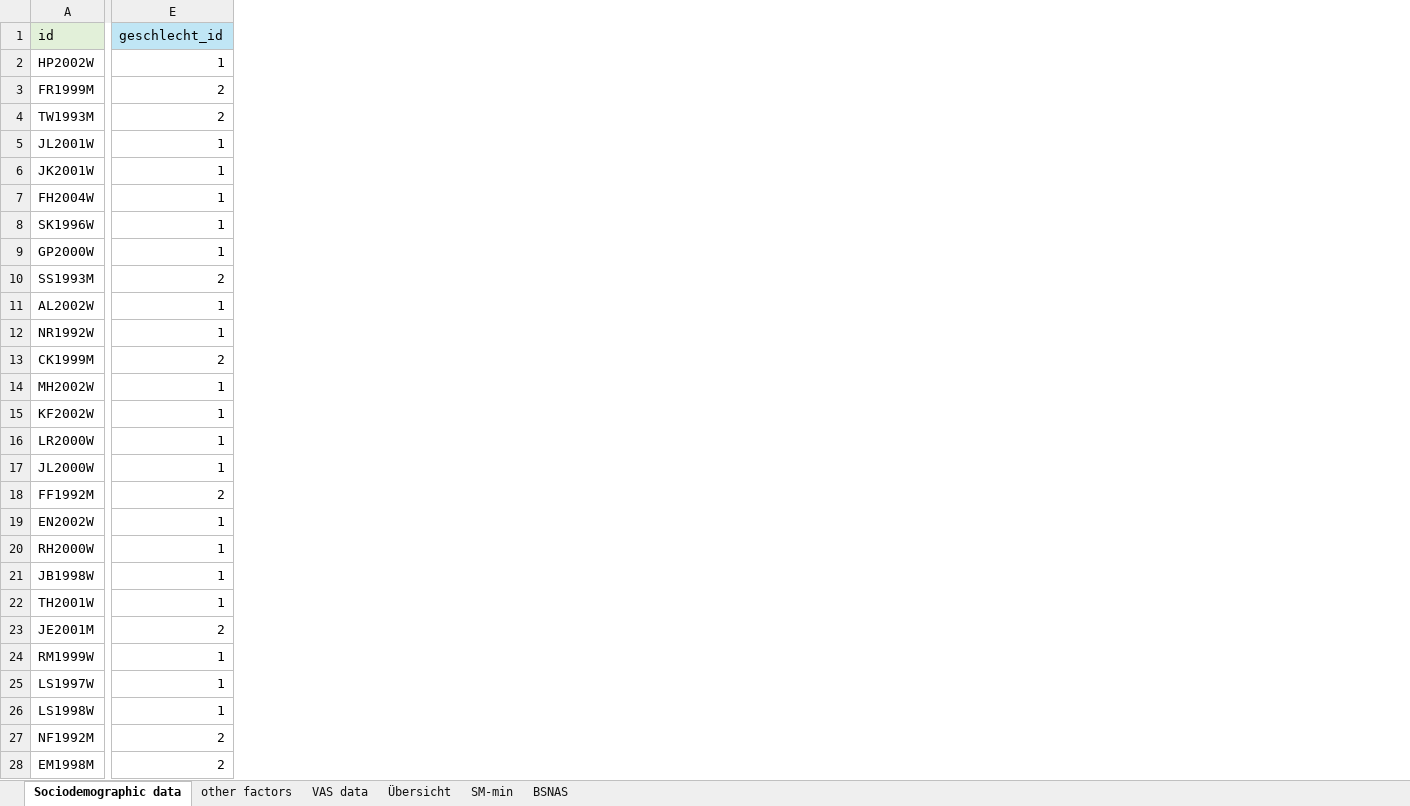
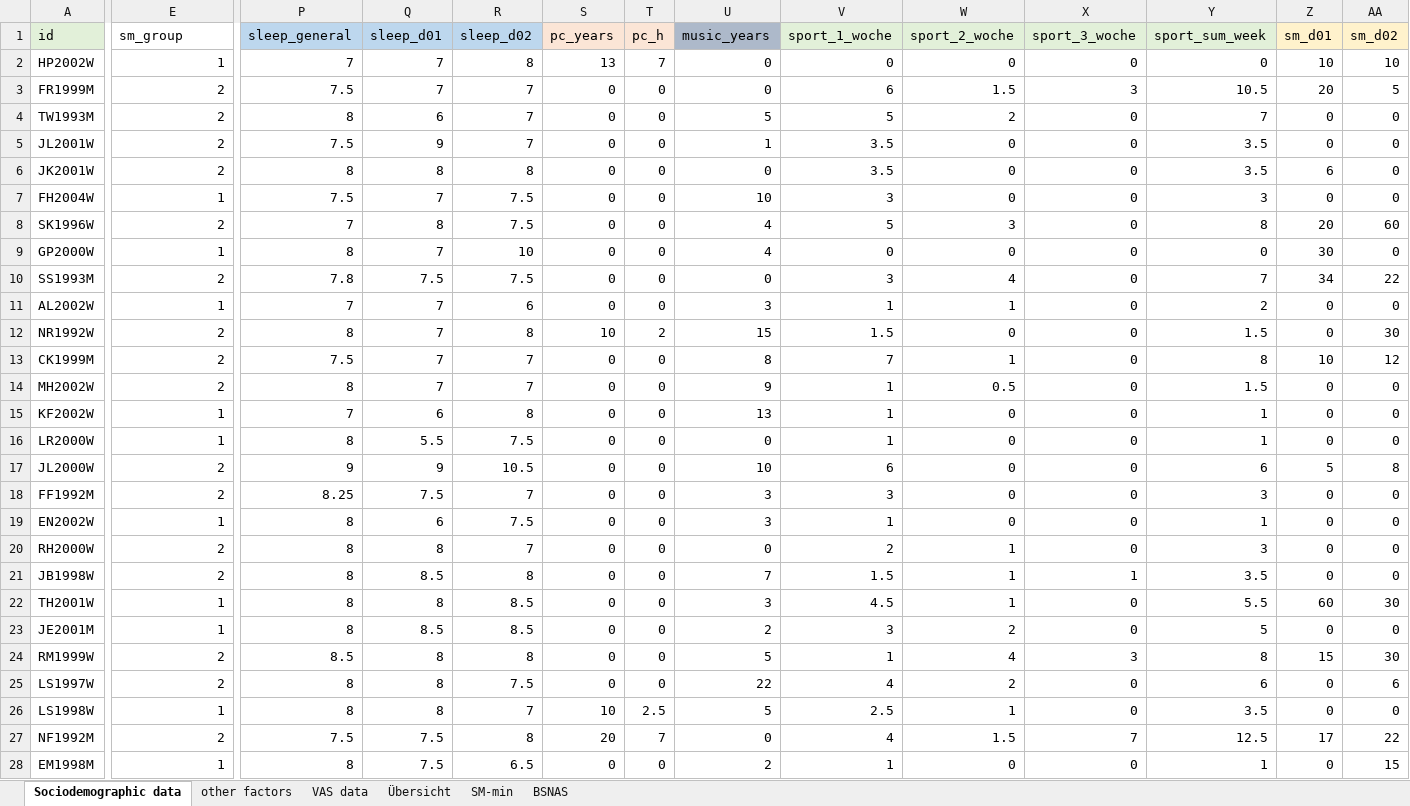
Before and after one commit to linaafr/quarto_summerschool, an Excel workbook: data/Soziodemografische_Daten_und_Einflussfaktoren.xlsx, sheet Sociodemographic data, drawn as a sheet; only a part is shown, gaps mark what is left out; values as stored, in another font and other column widths than the file's, no borders; the diff covers the shown part only; the diff names each change by its address in the sheet, - before the commit and + after, or states it on an @@ line.

```diff
--- a/data/Soziodemografische_Daten_und_Einflussfaktoren.xlsx (sheet Sociodemographic data)
+++ b/data/Soziodemografische_Daten_und_Einflussfaktoren.xlsx (sheet Sociodemographic data)
+column P (sleep_general), rows 2-28: 7 | 7.5 | 8 | 7.5 | 8 | 7.5 | 7 | 8 | 7.8 | 7 | 8 | 7.5 | 8 | 7 | 8 | 9 | 8.25 | 8 | 8 | 8 | 8 | 8 | 8.5 | 8 | 8 | 7.5 | 8
+column Q (sleep_d01), rows 2-28: 7 | 7 | 6 | 9 | 8 | 7 | 8 | 7 | 7.5 | 7 | 7 | 7 | 7 | 6 | 5.5 | 9 | 7.5 | 6 | 8 | 8.5 | 8 | 8.5 | 8 | 8 | 8 | 7.5 | 7.5
+column R (sleep_d02), rows 2-28: 8 | 7 | 7 | 7 | 8 | 7.5 | 7.5 | 10 | 7.5 | 6 | 8 | 7 | 7 | 8 | 7.5 | 10.5 | 7 | 7.5 | 7 | 8 | 8.5 | 8.5 | 8 | 7.5 | 7 | 8 | 6.5
+column S (pc_years), rows 2-28: 13 | 0 | 0 | 0 | 0 | 0 | 0 | 0 | 0 | 0 | 10 | 0 | 0 | 0 | 0 | 0 | 0 | 0 | 0 | 0 | 0 | 0 | 0 | 0 | 10 | 20 | 0
+column T (pc_h), rows 2-28: 7 | 0 | 0 | 0 | 0 | 0 | 0 | 0 | 0 | 0 | 2 | 0 | 0 | 0 | 0 | 0 | 0 | 0 | 0 | 0 | 0 | 0 | 0 | 0 | 2.5 | 7 | 0
+column U (music_years), rows 2-28: 0 | 0 | 5 | 1 | 0 | 10 | 4 | 4 | 0 | 3 | 15 | 8 | 9 | 13 | 0 | 10 | 3 | 3 | 0 | 7 | 3 | 2 | 5 | 22 | 5 | 0 | 2
+column V (sport_1_woche), rows 2-28: 0 | 6 | 5 | 3.5 | 3.5 | 3 | 5 | 0 | 3 | 1 | 1.5 | 7 | 1 | 1 | 1 | 6 | 3 | 1 | 2 | 1.5 | 4.5 | 3 | 1 | 4 | 2.5 | 4 | 1
+column W (sport_2_woche), rows 2-28: 0 | 1.5 | 2 | 0 | 0 | 0 | 3 | 0 | 4 | 1 | 0 | 1 | 0.5 | 0 | 0 | 0 | 0 | 0 | 1 | 1 | 1 | 2 | 4 | 2 | 1 | 1.5 | 0
+column X (sport_3_woche), rows 2-28: 0 | 3 | 0 | 0 | 0 | 0 | 0 | 0 | 0 | 0 | 0 | 0 | 0 | 0 | 0 | 0 | 0 | 0 | 0 | 1 | 0 | 0 | 3 | 0 | 0 | 7 | 0
+column Y (sport_sum_week), rows 2-28: 0 | 10.5 | 7 | 3.5 | 3.5 | 3 | 8 | 0 | 7 | 2 | 1.5 | 8 | 1.5 | 1 | 1 | 6 | 3 | 1 | 3 | 3.5 | 5.5 | 5 | 8 | 6 | 3.5 | 12.5 | 1
+column Z (sm_d01), rows 2-28: 10 | 20 | 0 | 0 | 6 | 0 | 20 | 30 | 34 | 0 | 0 | 10 | 0 | 0 | 0 | 5 | 0 | 0 | 0 | 0 | 60 | 0 | 15 | 0 | 0 | 17 | 0
+column AA (sm_d02), rows 2-28: 10 | 5 | 0 | 0 | 0 | 0 | 60 | 0 | 22 | 0 | 30 | 12 | 0 | 0 | 0 | 8 | 0 | 0 | 0 | 0 | 30 | 0 | 30 | 6 | 0 | 22 | 15
-E1: geschlecht_id
+E1: sm_group
-E1 fill: #C0E6F5
+E1 fill: none
-E5:E6 (sm_group): 1
+E5:E6 (sm_group): 2
-E8 (sm_group): 1
+E8 (sm_group): 2
-E12 (sm_group): 1
+E12 (sm_group): 2
-E14 (sm_group): 1
+E14 (sm_group): 2
-E17 (sm_group): 1
+E17 (sm_group): 2
-E20:E21 (sm_group): 1
+E20:E21 (sm_group): 2
-E23 (sm_group): 2
+E23 (sm_group): 1
-E24:E25 (sm_group): 1
+E24:E25 (sm_group): 2
-E28 (sm_group): 2
+E28 (sm_group): 1
```
Also changed, not shown: 10 edited cells elsewhere in this sheet, 2 other files.
